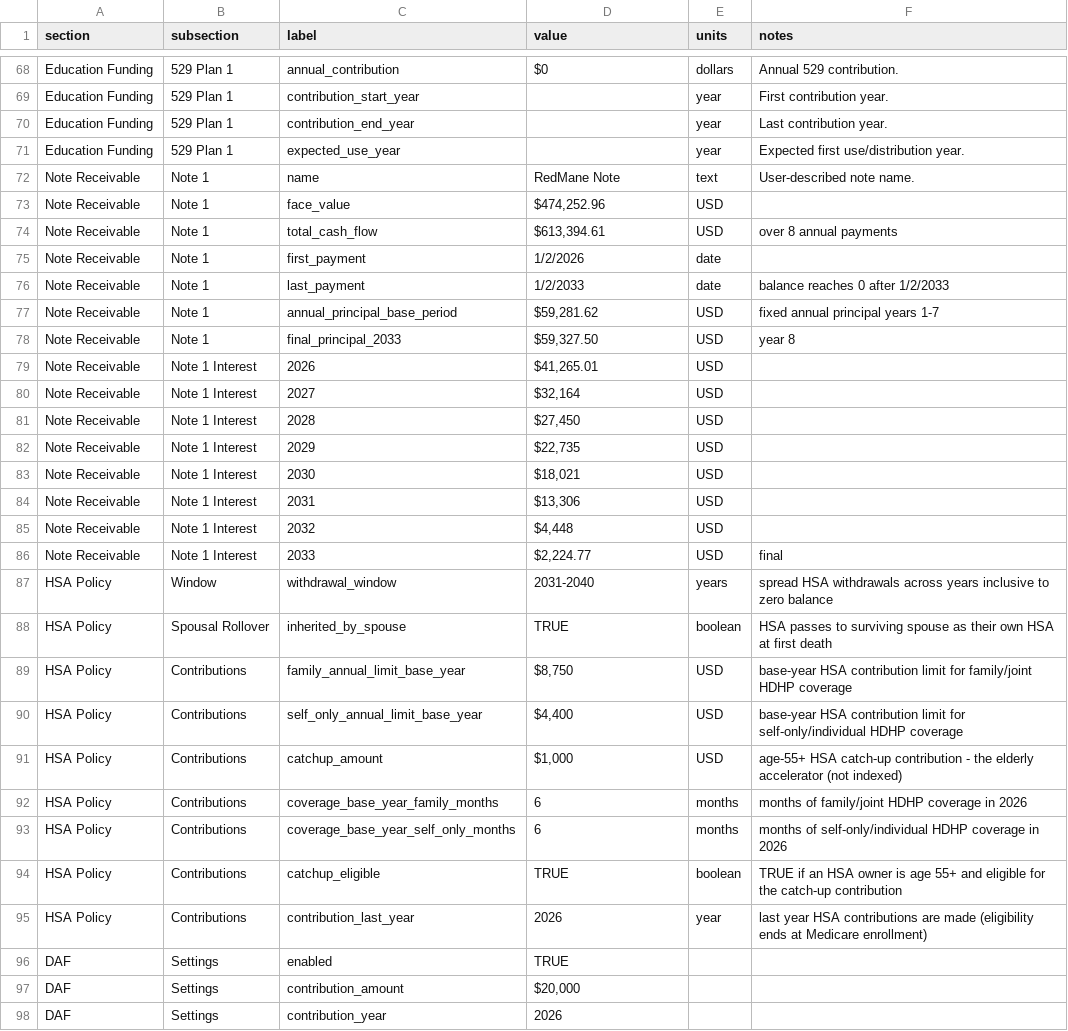
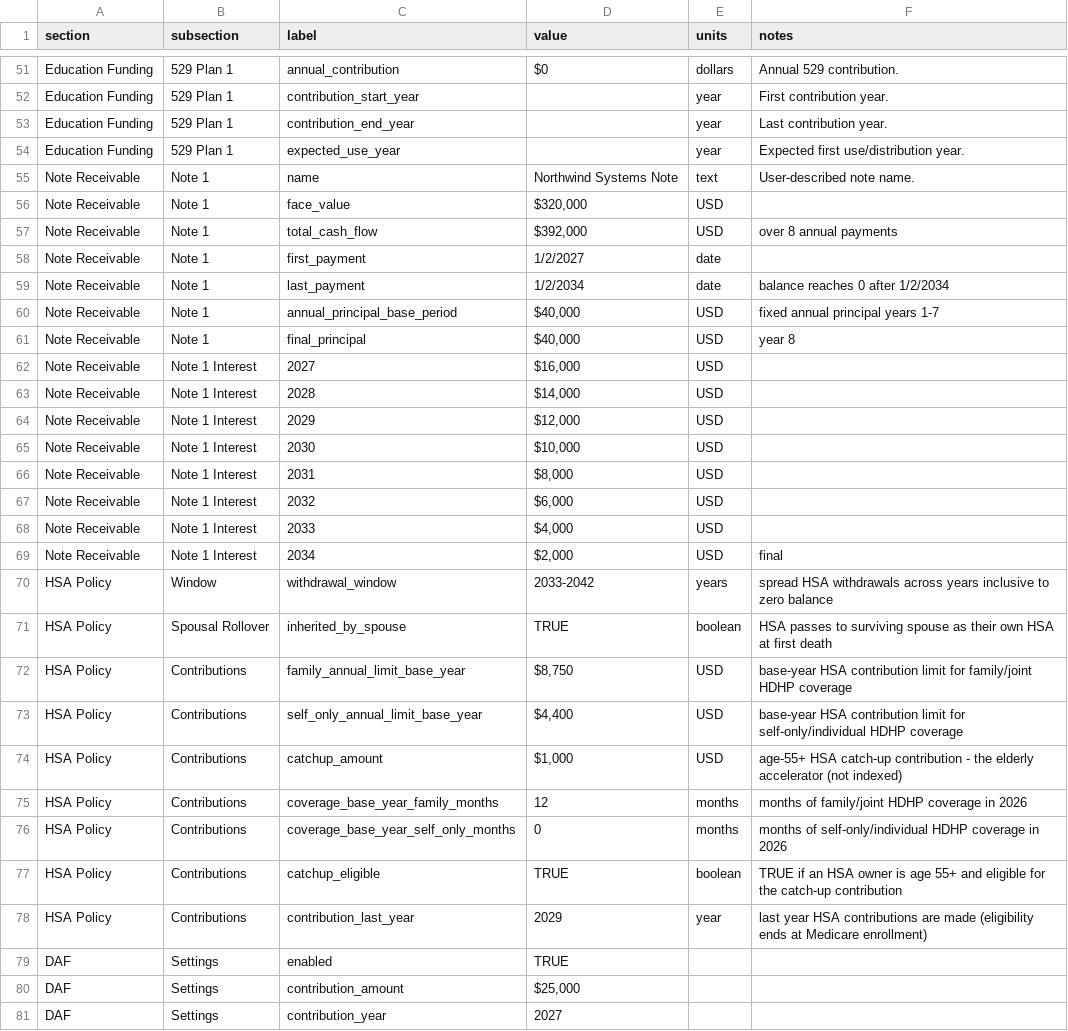
Before and after one commit to matthartzman/retirement_system, a CSV file: input/demo/client_assets.csv, drawn as a sheet; only a part is shown, gaps mark what is left out; the diff covers the shown part only.

```diff
--- a/input/demo/client_assets.csv
+++ b/input/demo/client_assets.csv
@@ -71,18 +54,18 @@ Education Funding,529 Plan 1,contribution_end_year,,year,Last contribution year.
 Education Funding,529 Plan 1,expected_use_year,,year,Expected first use/distribution year.,
-Note Receivable,Note 1,name,RedMane Note,text,User-described note name.,
-Note Receivable,Note 1,face_value,"$474,252.96",USD,,
-Note Receivable,Note 1,total_cash_flow,"$613,394.61",USD,over 8 annual payments,
-Note Receivable,Note 1,first_payment,1/2/2026,date,,
-Note Receivable,Note 1,last_payment,1/2/2033,date,balance reaches 0 after 1/2/2033,
-Note Receivable,Note 1,annual_principal_base_period,"$59,281.62",USD,fixed annual principal years 1-7,
-Note Receivable,Note 1,final_principal_2033,"$59,327.50",USD,year 8,
-Note Receivable,Note 1 Interest,2026,"$41,265.01",USD,,
-Note Receivable,Note 1 Interest,2027,"$32,164",USD,,
-Note Receivable,Note 1 Interest,2028,"$27,450",USD,,
-Note Receivable,Note 1 Interest,2029,"$22,735",USD,,
-Note Receivable,Note 1 Interest,2030,"$18,021",USD,,
-Note Receivable,Note 1 Interest,2031,"$13,306",USD,,
-Note Receivable,Note 1 Interest,2032,"$4,448",USD,,
-Note Receivable,Note 1 Interest,2033,"$2,224.77",USD,final,
-HSA Policy,Window,withdrawal_window,2031-2040,years,spread HSA withdrawals across years inclusive to zero balance,
+Note Receivable,Note 1,name,Northwind Systems Note,text,User-described note name.,
+Note Receivable,Note 1,face_value,"$320,000",USD,,
+Note Receivable,Note 1,total_cash_flow,"$392,000",USD,over 8 annual payments,
+Note Receivable,Note 1,first_payment,1/2/2027,date,,
+Note Receivable,Note 1,last_payment,1/2/2034,date,balance reaches 0 after 1/2/2034,
+Note Receivable,Note 1,annual_principal_base_period,"$40,000",USD,fixed annual principal years 1-7,
+Note Receivable,Note 1,final_principal,"$40,000",USD,year 8,
+Note Receivable,Note 1 Interest,2027,"$16,000",USD,,
+Note Receivable,Note 1 Interest,2028,"$14,000",USD,,
+Note Receivable,Note 1 Interest,2029,"$12,000",USD,,
+Note Receivable,Note 1 Interest,2030,"$10,000",USD,,
+Note Receivable,Note 1 Interest,2031,"$8,000",USD,,
+Note Receivable,Note 1 Interest,2032,"$6,000",USD,,
+Note Receivable,Note 1 Interest,2033,"$4,000",USD,,
+Note Receivable,Note 1 Interest,2034,"$2,000",USD,final,
+HSA Policy,Window,withdrawal_window,2033-2042,years,spread HSA withdrawals across years inclusive to zero balance,
 HSA Policy,Spousal Rollover,inherited_by_spouse,TRUE,boolean,HSA passes to surviving spouse as their own HSA at first death,
@@ -91,8 +74,8 @@ HSA Policy,Contributions,self_only_annual_limit_base_year,"$4,400",USD,base-year
 HSA Policy,Contributions,catchup_amount,"$1,000",USD,age-55+ HSA catch-up contribution - the elderly accelerator (not indexed),
-HSA Policy,Contributions,coverage_base_year_family_months,6,months,months of family/joint HDHP coverage in 2026,
-HSA Policy,Contributions,coverage_base_year_self_only_months,6,months,months of self-only/individual HDHP coverage in 2026,
+HSA Policy,Contributions,coverage_base_year_family_months,12,months,months of family/joint HDHP coverage in 2026,
+HSA Policy,Contributions,coverage_base_year_self_only_months,0,months,months of self-only/individual HDHP coverage in 2026,
 HSA Policy,Contributions,catchup_eligible,TRUE,boolean,TRUE if an HSA owner is age 55+ and eligible for the catch-up contribution,
-HSA Policy,Contributions,contribution_last_year,2026,year,last year HSA contributions are made (eligibility ends at Medicare enrollment),
+HSA Policy,Contributions,contribution_last_year,2029,year,last year HSA contributions are made (eligibility ends at Medicare enrollment),
 DAF,Settings,enabled,TRUE,,,
-DAF,Settings,contribution_amount,"$20,000",,,
-DAF,Settings,contribution_year,2026,,,
+DAF,Settings,contribution_amount,"$25,000",,,
+DAF,Settings,contribution_year,2027,,,
```
Also changed, not shown: 1 added row, 18 removed rows and 43 edited cells elsewhere in this file, input/demo/client_holdings.csv, input/demo/client_household.csv, 11 other files.
